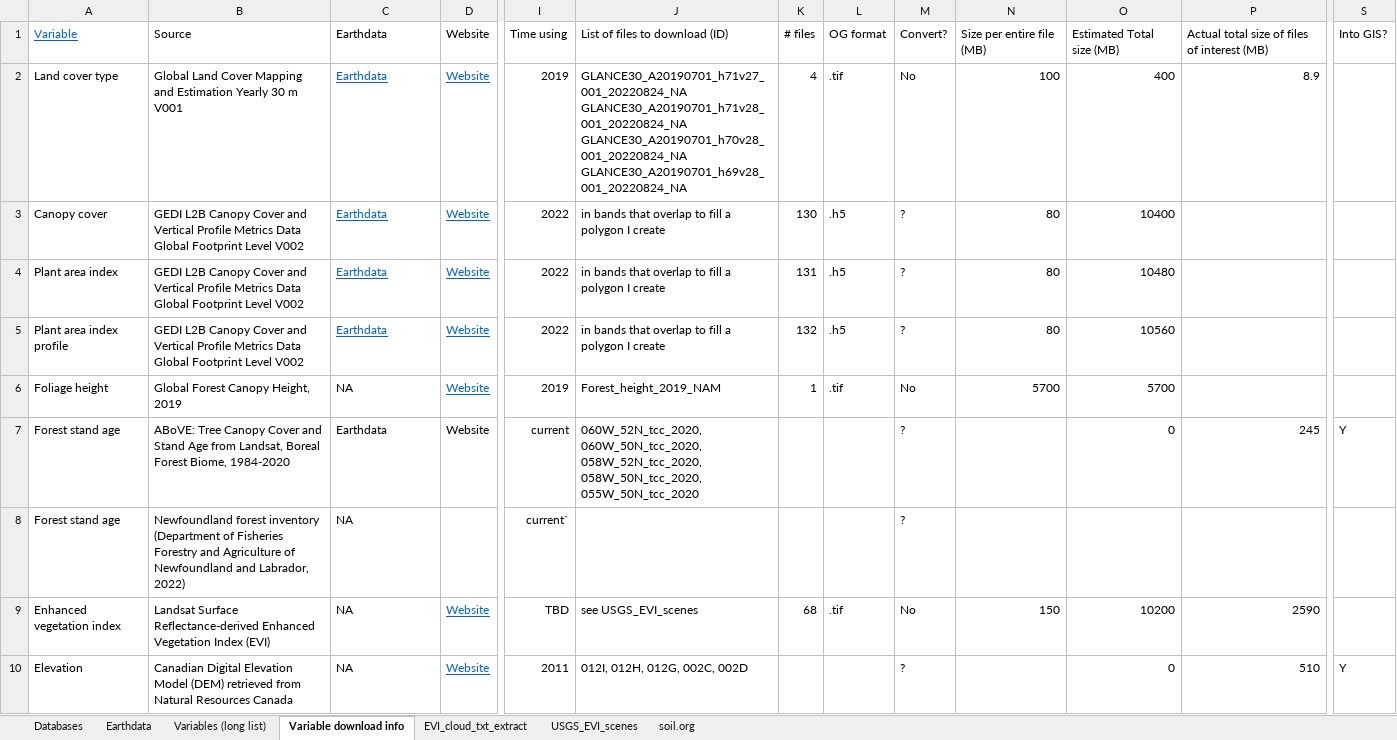
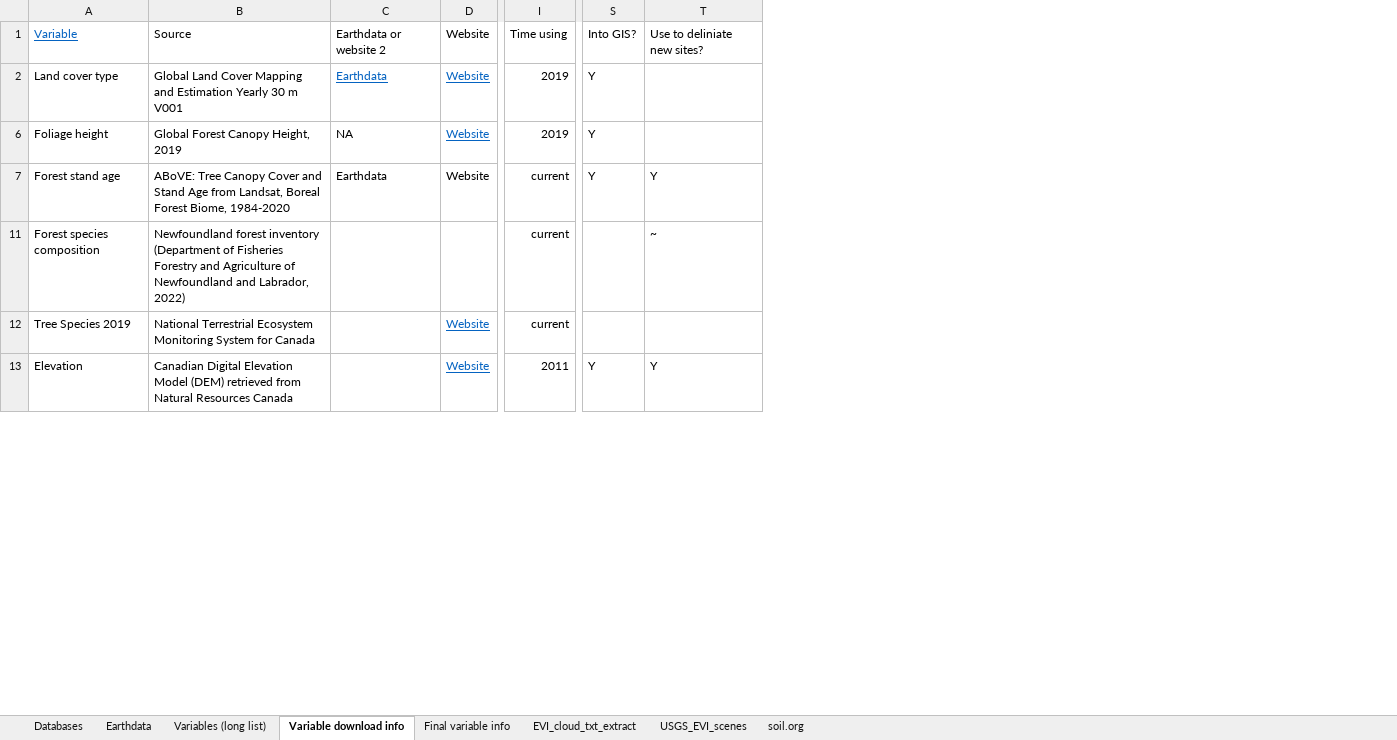
Before and after one commit to emmwilson/C_forecasting_NL, an Excel workbook: Environmental_datasets/Environmental databases.xlsx, sheet Variable download info, drawn as a sheet; only a part is shown, gaps mark what is left out; values as stored, in another font and other column widths than the file's, no borders; conditional formats not drawn; removed rows and columns are numbered as before the commit, all else as after; rows hold the shown columns only; ↵ is a line break in a cell; the diff covers the shown part only; the diff names each change by its address in the sheet, - before the commit and + after, or states it on an @@ line.

```diff
--- a/Environmental_datasets/Environmental databases.xlsx (sheet Variable download info)
+++ b/Environmental_datasets/Environmental databases.xlsx (sheet Variable download info)
+sheet tab: Final variable info
@@ column J hidden, rows 1-2: List of files to download (ID) | GLANCE30_A20190701_h71v27_001_20220824_NA ↵ GLANCE30_A20190701_h71v28_001_20220824_NA ↵ GLANCE30_A20190701_h70v28_001_20220824_NA ↵ GLANCE30_A20190701_h69v28_001_20220824_NA; rows 6-7: Forest_height_2019_NAM | 060W_52N_tcc_2020, 060W_50N_tcc_2020, 058W_52N_tcc_2020, 058W_50N_tcc_2020, 055W_50N_tcc_2020; row 10: 012I, 012H, 012G, 002C, 002D @@
@@ column K hidden, rows 1-2: # files | 4; row 6: 1 @@
@@ column L hidden, rows 1-2: OG format | .tif; row 6: .tif @@
@@ column M hidden, rows 1-2: Convert? | No; rows 6-7: No | ?; row 10: ? @@
@@ column N hidden, rows 1-2: Size per entire file (MB) | 100; row 6: 5700 @@
@@ column O hidden, rows 1-2: Estimated Total size (MB) | 400; rows 6-7: 5700 | 0; row 10: 0 @@
@@ column P hidden, rows 1-2: Actual total size of files of interest (MB) | 8.9; row 7: 245; row 10: 510 @@
+column T, rows 1-7: Use to deliniate new sites? |  |  | Y; row 13: Y
-C1: Earthdata
+C1: Earthdata or website 2
-S2: (empty)
+S2: Y
-row 3: Canopy cover | GEDI L2B Canopy Cover and Vertical Profile Metrics Data Global Footprint Level V002 | Earthdata | Website | 2022 | in bands that overlap to fill a polygon I create | 130 | .h5 | ? | 80 | 10400
-row 4: Plant area index | GEDI L2B Canopy Cover and Vertical Profile Metrics Data Global Footprint Level V002 | Earthdata | Website | 2022 | in bands that overlap to fill a polygon I create | 131 | .h5 | ? | 80 | 10480
-row 5: Plant area index profile | GEDI L2B Canopy Cover and Vertical Profile Metrics Data Global Footprint Level V002 | Earthdata | Website | 2022 | in bands that overlap to fill a polygon I create | 132 | .h5 | ? | 80 | 10560
-S6: (empty)
+S6: Y
-row 8: Forest stand age | Newfoundland forest inventory (Department of Fisheries Forestry and Agriculture of Newfoundland and Labrador, 2022) | NA |  | current` |  |  |  | ?
-row 9: Enhanced vegetation index | Landsat Surface Reflectance-derived Enhanced Vegetation Index (EVI) | NA | Website | TBD | see USGS_EVI_scenes | 68 | .tif | No | 150 | 10200 | 2590
+row 11: Forest species composition | Newfoundland forest inventory (Department of Fisheries Forestry and Agriculture of Newfoundland and Labrador, 2022) |  |  | current |  | ~
+row 12: Tree Species 2019 | National Terrestrial Ecosystem Monitoring System for Canada |  | Website | current
-C13: NA
+C13: (empty)
```
Also changed, not shown: 4 added rows, 5 removed rows, 14 edited cells and cell formats elsewhere in this sheet, sheet Variables (long list), formulas that keep their value, hidden cells, 19 other files.
